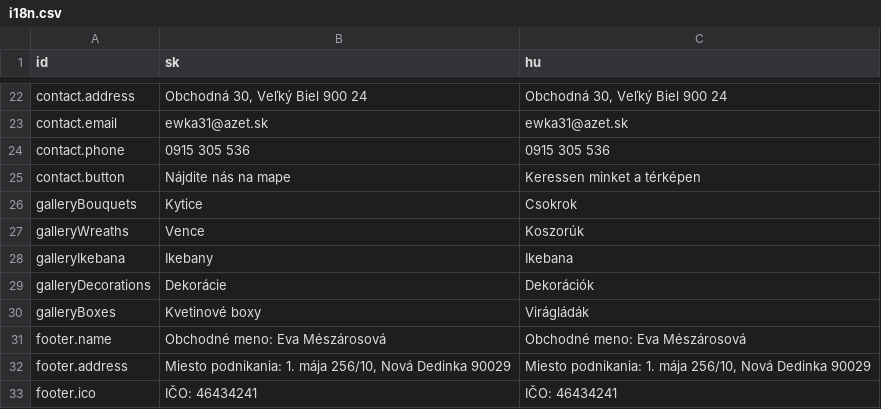
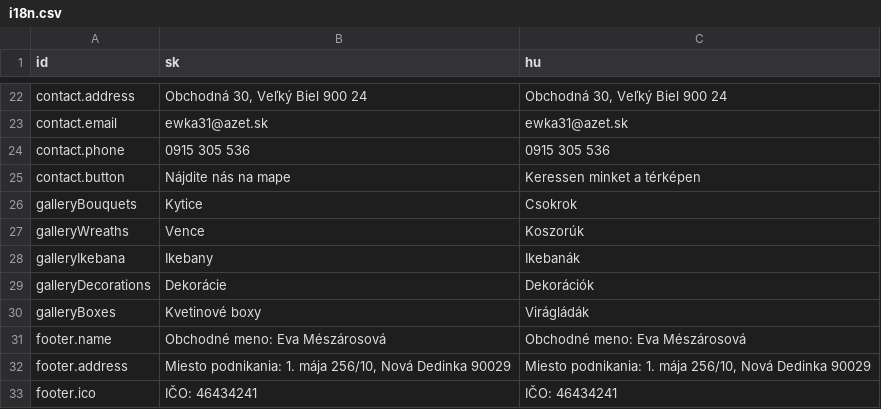
Before and after one commit to TimeaNagy/TimeaNagy.github.io, a CSV file: i18n/i18n.csv, drawn as a sheet; only a part is shown, gaps mark what is left out.

```diff
--- a/i18n/i18n.csv
+++ b/i18n/i18n.csv
@@ -27,3 +27,3 @@ galleryBouquets;Kytice;Csokrok
 galleryWreaths;Vence;Koszorúk
-galleryIkebana;Ikebany;Ikebana
+galleryIkebana;Ikebany;Ikebanák
 galleryDecorations;Dekorácie;Dekorációk
```
Also changed, not shown: 8 other files.
